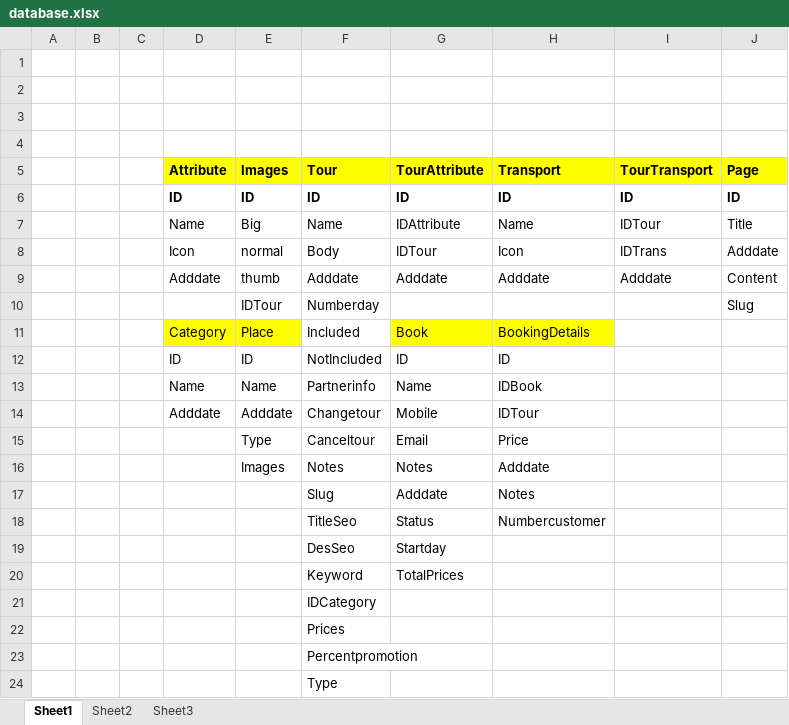
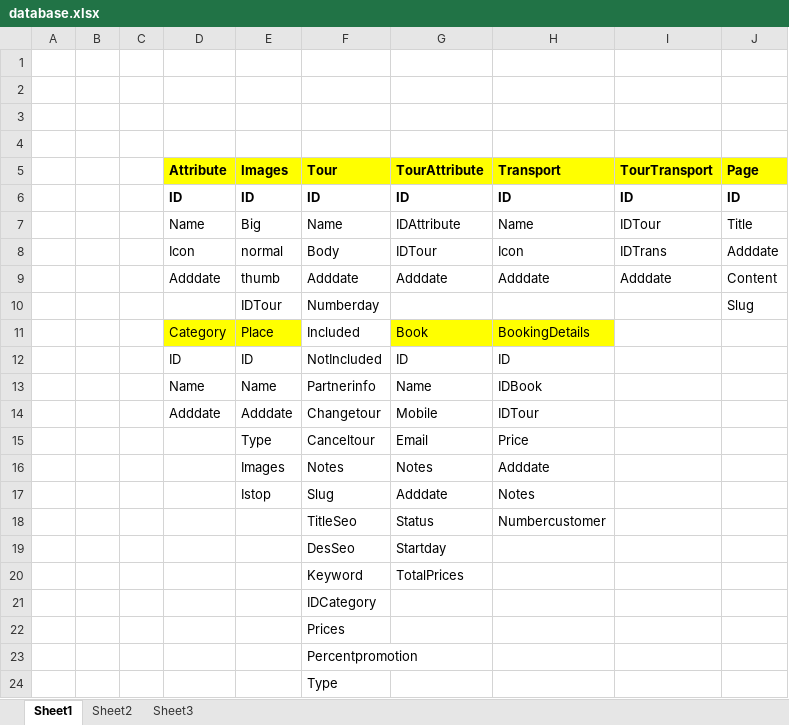
Before and after one commit to thiennhantravelIT/thiennhantravel, an Excel workbook: Database/database.xlsx, sheet Sheet1, drawn as a sheet; values as stored, in another font and other column widths than the file's, no borders; the diff names each change by its address in the sheet, - before the commit and + after, or states it on an @@ line.

```diff
--- a/Database/database.xlsx (sheet Sheet1)
+++ b/Database/database.xlsx (sheet Sheet1)
-E17 (Images): (empty)
+E17 (Images): Istop
```
Also changed, not shown: 5 other files.
